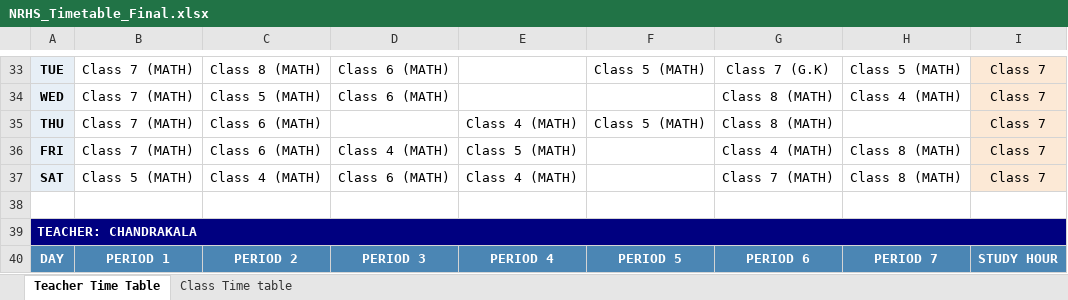
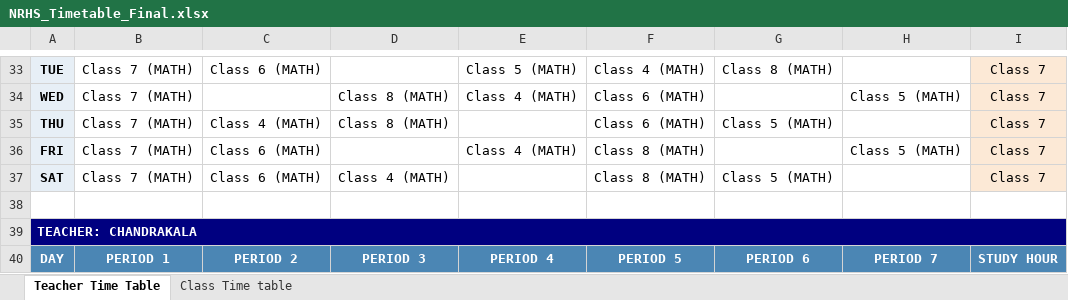
Before and after one commit to SudhakarPuppala/School_TimeTable, an Excel workbook: NRHS/Output/NRHS_Timetable_Final.xlsx, sheet Teacher Time Table, drawn as a sheet; only a part is shown, gaps mark what is left out; values as stored, in another font and other column widths than the file's, no borders; the diff covers the shown part only; the diff names each change by its address in the sheet, - before the commit and + after, or states it on an @@ line.

```diff
--- a/NRHS/Output/NRHS_Timetable_Final.xlsx (sheet Teacher Time Table)
+++ b/NRHS/Output/NRHS_Timetable_Final.xlsx (sheet Teacher Time Table)
-C33: Class 8 (MATH)
+C33: Class 6 (MATH)
-D33: Class 6 (MATH)
+D33: (empty)
-E33: (empty)
+E33: Class 5 (MATH)
-F33: Class 5 (MATH)
+F33: Class 4 (MATH)
-G33: Class 7 (G.K)
+G33: Class 8 (MATH)
-H33: Class 5 (MATH)
+H33: (empty)
-C34: Class 5 (MATH)
+C34: (empty)
-D34: Class 6 (MATH)
+D34: Class 8 (MATH)
-E34: (empty)
+E34: Class 4 (MATH)
-F34: (empty)
+F34: Class 6 (MATH)
-G34: Class 8 (MATH)
+G34: (empty)
-H34: Class 4 (MATH)
+H34: Class 5 (MATH)
-C35: Class 6 (MATH)
+C35: Class 4 (MATH)
-D35: (empty)
+D35: Class 8 (MATH)
-E35: Class 4 (MATH)
+E35: (empty)
-F35: Class 5 (MATH)
+F35: Class 6 (MATH)
-G35: Class 8 (MATH)
+G35: Class 5 (MATH)
-D36: Class 4 (MATH)
+D36: (empty)
-E36: Class 5 (MATH)
+E36: Class 4 (MATH)
-F36:F37: (empty)
+F36:F37: Class 8 (MATH)
-G36: Class 4 (MATH)
+G36: (empty)
-H36: Class 8 (MATH)
+H36: Class 5 (MATH)
-B37: Class 5 (MATH)
+B37: Class 7 (MATH)
-C37: Class 4 (MATH)
+C37: Class 6 (MATH)
-D37: Class 6 (MATH)
+D37: Class 4 (MATH)
-E37: Class 4 (MATH)
+E37: (empty)
-G37: Class 7 (MATH)
+G37: Class 5 (MATH)
-H37: Class 8 (MATH)
+H37: (empty)
```
Also changed, not shown: 5 added rows, 5 removed rows, 516 edited cells and cell formats elsewhere in this sheet, sheet Class Time table, 6 other files.
